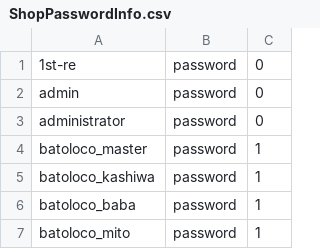
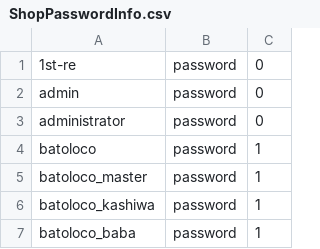
Before and after one commit to takaki-1st-re/1st-re.github.io, a CSV file: ShopPasswordInfo.csv, drawn as a sheet; only a part is shown; the shorter side is filled out with more unchanged rows; the diff names each change by its address in the sheet, - before the commit and + after, or states it on an @@ line.

```diff
--- a/ShopPasswordInfo.csv
+++ b/ShopPasswordInfo.csv
+row 4: batoloco | password | 1
```
Also changed, not shown: ShopNameInfo.csv.
